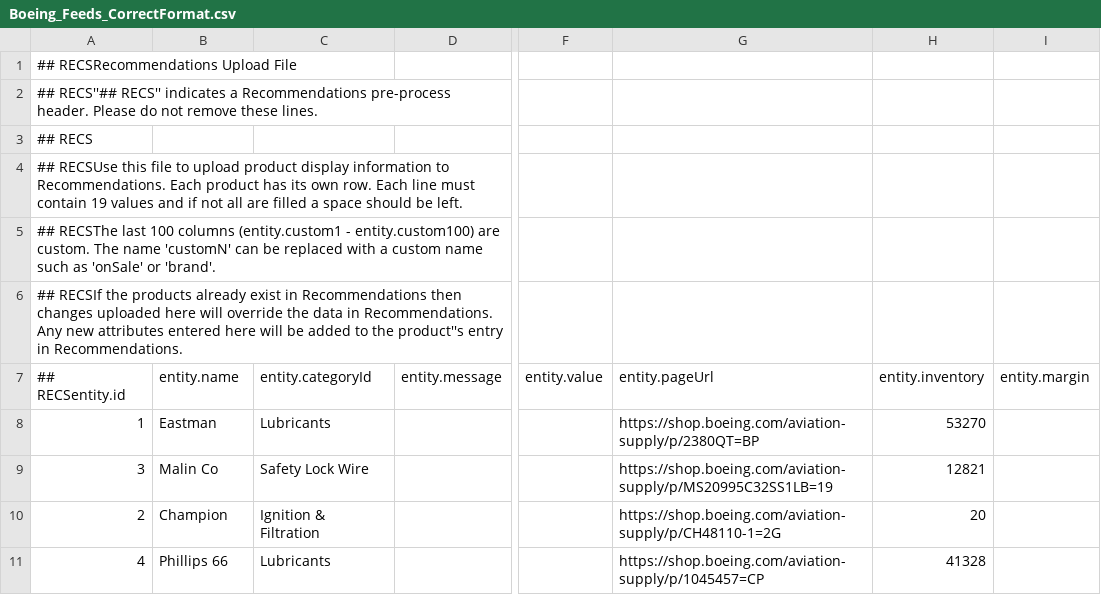
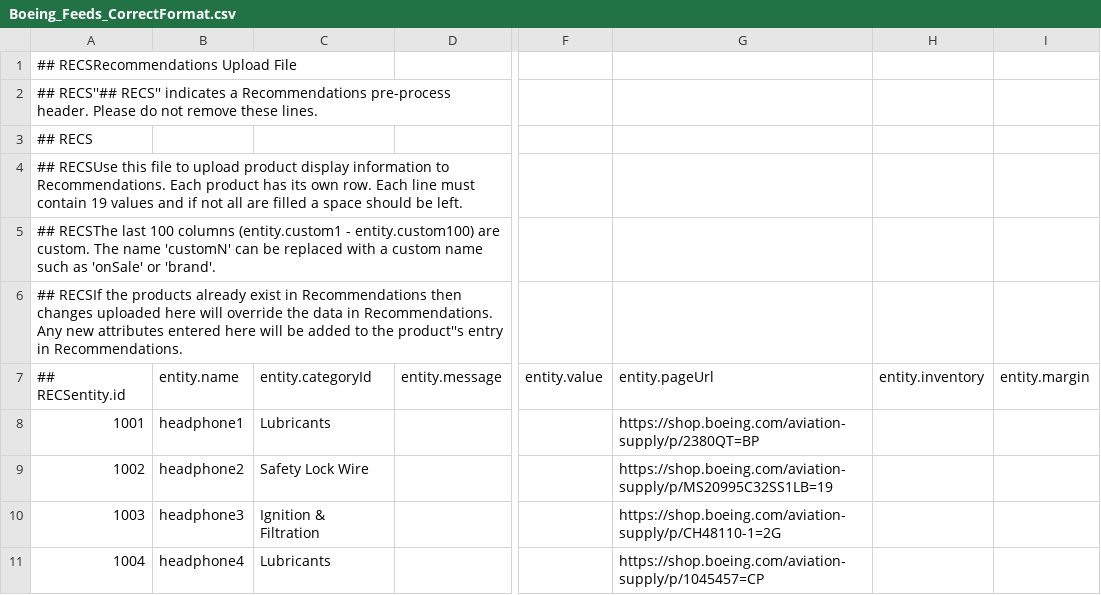
Before and after one commit to Vikas-O7/Recommendation, a CSV file: Boeing_Feeds_CorrectFormat.csv, drawn as a sheet; only a part is shown, gaps mark what is left out; the diff names each change by its address in the sheet, - before the commit and + after, or states it on an @@ line.

Commit message:
Add files via upload

```diff
--- a/Boeing_Feeds_CorrectFormat.csv
+++ b/Boeing_Feeds_CorrectFormat.csv
-A8: 1
+A8: 1001
-B8: Eastman
+B8: headphone1
-H8: 53270
+H8: (empty)
-A9: 3
+A9: 1002
-B9: Malin Co
+B9: headphone2
-H9: 12821
+H9: (empty)
-A10: 2
+A10: 1003
-B10: Champion
+B10: headphone3
-H10: 20
+H10: (empty)
-A11: 4
+A11: 1004
-B11: Phillips 66
+B11: headphone4
-H11: 41328
+H11: (empty)
```
